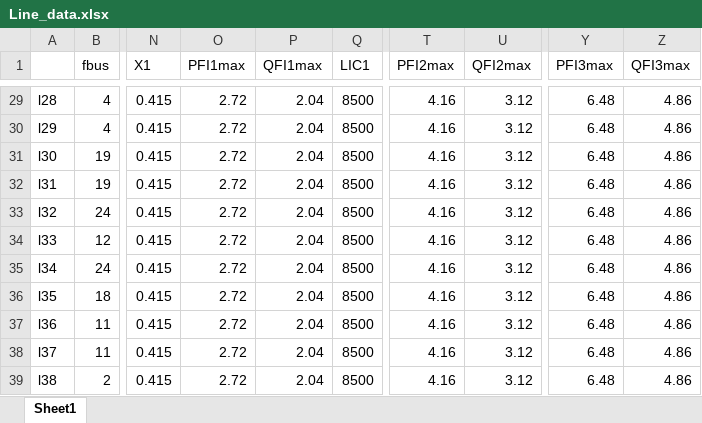
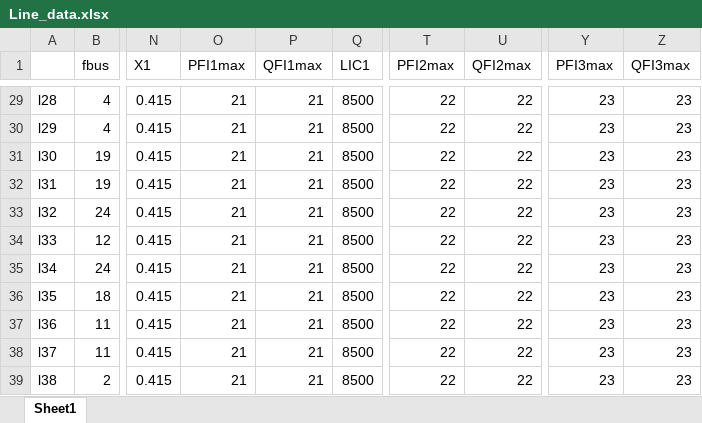
Before and after one commit to mzayer-zz/cheese, an Excel workbook: Line_data.xlsx, sheet Sheet1, drawn as a sheet; only a part is shown, gaps mark what is left out; values as stored, in another font and other column widths than the file's, no borders; the diff covers the shown part only; the diff names each change by its address in the sheet, - before the commit and + after, or states it on an @@ line.

```diff
--- a/Line_data.xlsx (sheet Sheet1)
+++ b/Line_data.xlsx (sheet Sheet1)
-O29:O39 (PFI1max): 2.72
+O29:O39 (PFI1max): 21
-P29:P39 (QFI1max): 2.04
+P29:P39 (QFI1max): 21
-T29:T39 (PFI2max): 4.16
+T29:T39 (PFI2max): 22
-U29:U39 (QFI2max): 3.12
+U29:U39 (QFI2max): 22
-Y29:Y39 (PFI3max): 6.48
+Y29:Y39 (PFI3max): 23
-Z29:Z39 (QFI3max): 4.86
+Z29:Z39 (QFI3max): 23
```
Also changed, not shown: 198 edited cells elsewhere in this sheet, LoadP.xlsx, 3 other files.
